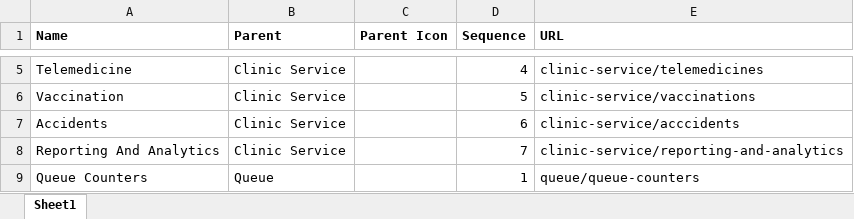
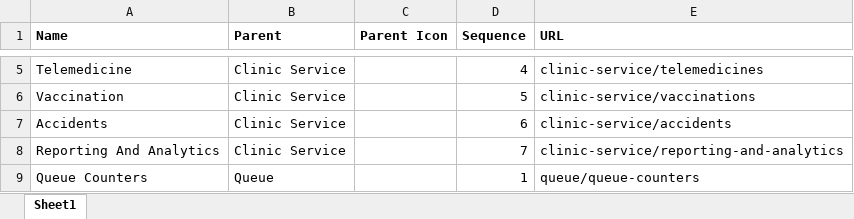
Before and after one commit to ragiit/McDermott, an Excel workbook: Import/Configurations/menu_template.xlsx, sheet Sheet1, drawn as a sheet; only a part is shown, gaps mark what is left out; values as stored, in another font and other column widths than the file's, no borders; table styles not drawn; the diff names each change by its address in the sheet, - before the commit and + after, or states it on an @@ line.

```diff
--- a/Import/Configurations/menu_template.xlsx (sheet Sheet1)
+++ b/Import/Configurations/menu_template.xlsx (sheet Sheet1)
-E7 (URL): clinic-service/acccidents
+E7 (URL): clinic-service/accidents
```
Also changed, not shown: 29 other files.
